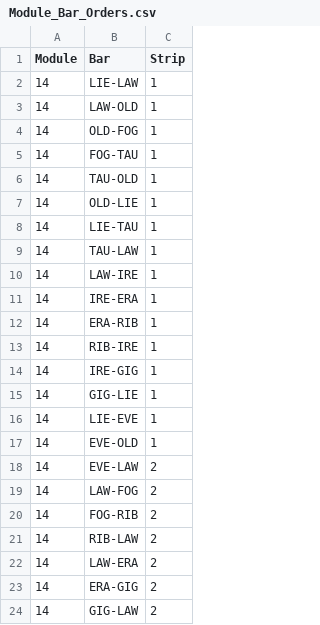
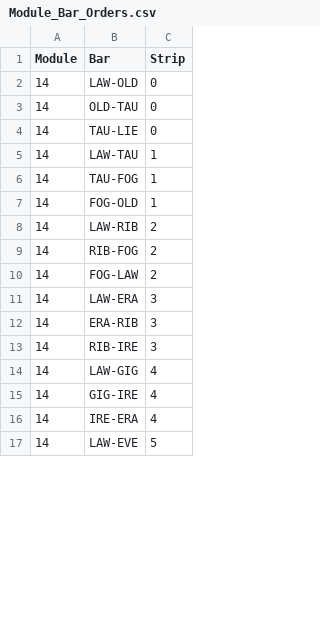
Before and after one commit to DrBrainlove/DBL_mapping, a CSV file: Module_Bar_Orders.csv, drawn as a sheet; only a part is shown; the diff covers the shown part only.

```diff
--- a/Module_Bar_Orders.csv
+++ b/Module_Bar_Orders.csv
@@ -1,24 +1,17 @@
 Module,Bar,Strip
-14,LIE-LAW,1
-14,LAW-OLD,1
-14,OLD-FOG,1
-14,FOG-TAU,1
-14,TAU-OLD,1
-14,OLD-LIE,1
-14,LIE-TAU,1
-14,TAU-LAW,1
-14,LAW-IRE,1
-14,IRE-ERA,1
-14,ERA-RIB,1
-14,RIB-IRE,1
-14,IRE-GIG,1
-14,GIG-LIE,1
-14,LIE-EVE,1
-14,EVE-OLD,1
-14,EVE-LAW,2
-14,LAW-FOG,2
-14,FOG-RIB,2
-14,RIB-LAW,2
-14,LAW-ERA,2
-14,ERA-GIG,2
-14,GIG-LAW,2
+14,LAW-OLD,0
+14,OLD-TAU,0
+14,TAU-LIE,0
+14,LAW-TAU,1
+14,TAU-FOG,1
+14,FOG-OLD,1
+14,LAW-RIB,2
+14,RIB-FOG,2
+14,FOG-LAW,2
+14,LAW-ERA,3
+14,ERA-RIB,3
+14,RIB-IRE,3
+14,LAW-GIG,4
+14,GIG-IRE,4
+14,IRE-ERA,4
+14,LAW-EVE,5
```
Also changed, not shown: 7 added rows and 4 edited cells elsewhere in this file, mapping_datasets/Algorithmic_Brain/Model_Bar_Info.csv, mapping_datasets/Algorithmic_Brain/Model_Node_Info.csv, 11 other files.
